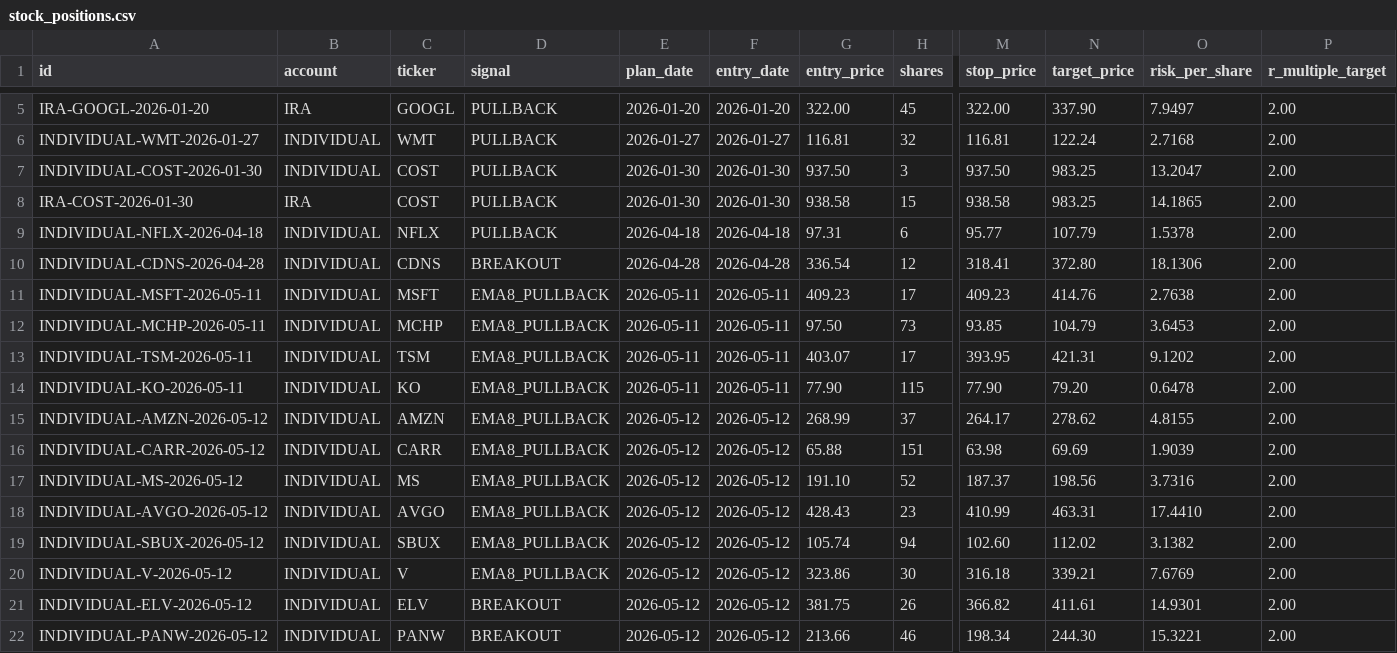
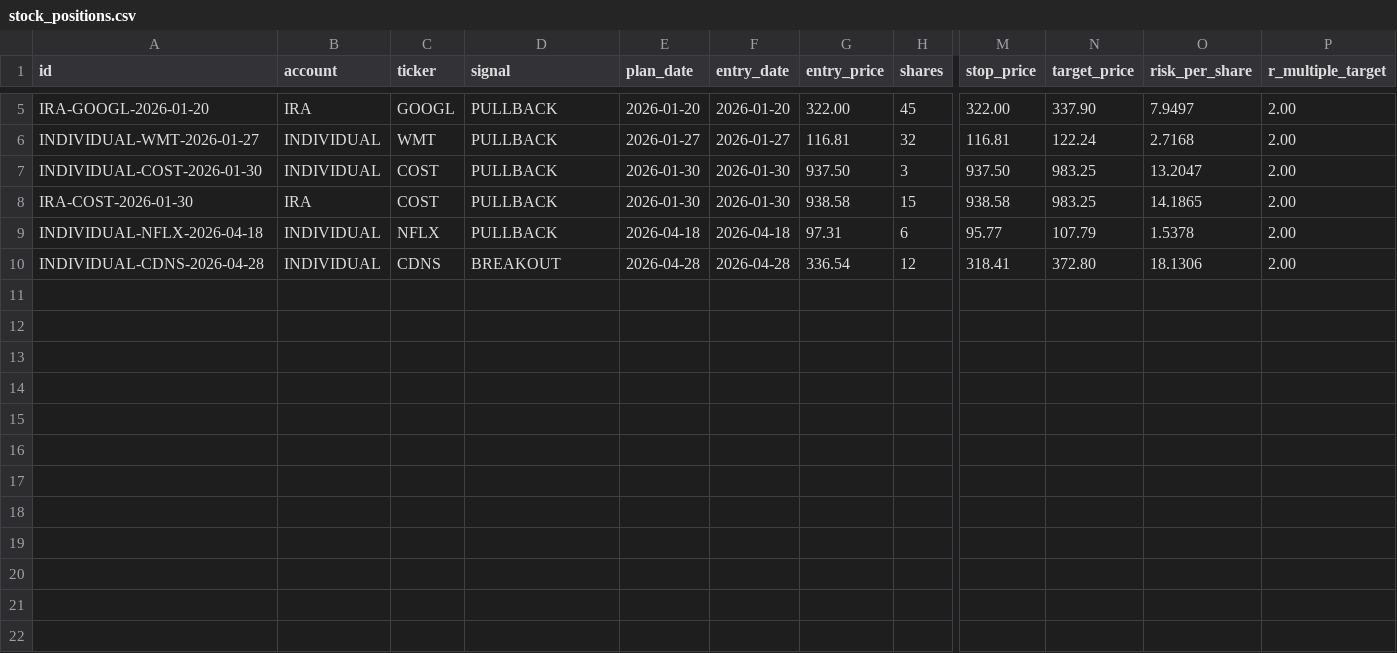
Before and after one commit to SimosProjects/Trading-Screener, a CSV file: stock_positions.csv, drawn as a sheet; only a part is shown, gaps mark what is left out; rows hold the shown columns only; the diff names each change by its address in the sheet, - before the commit and + after, or states it on an @@ line.

Commit message:
reset stock csv files for new algorithm update

```diff
--- a/stock_positions.csv
+++ b/stock_positions.csv
-row 11: INDIVIDUAL-MSFT-2026-05-11 | INDIVIDUAL | MSFT | EMA8_PULLBACK | 2026-05-11 | 2026-05-11 | 409.23 | 17 | 409.23 | 414.76 | 2.7638 | 2.00
-row 12: INDIVIDUAL-MCHP-2026-05-11 | INDIVIDUAL | MCHP | EMA8_PULLBACK | 2026-05-11 | 2026-05-11 | 97.50 | 73 | 93.85 | 104.79 | 3.6453 | 2.00
-row 13: INDIVIDUAL-TSM-2026-05-11 | INDIVIDUAL | TSM | EMA8_PULLBACK | 2026-05-11 | 2026-05-11 | 403.07 | 17 | 393.95 | 421.31 | 9.1202 | 2.00
-row 14: INDIVIDUAL-KO-2026-05-11 | INDIVIDUAL | KO | EMA8_PULLBACK | 2026-05-11 | 2026-05-11 | 77.90 | 115 | 77.90 | 79.20 | 0.6478 | 2.00
-row 15: INDIVIDUAL-AMZN-2026-05-12 | INDIVIDUAL | AMZN | EMA8_PULLBACK | 2026-05-12 | 2026-05-12 | 268.99 | 37 | 264.17 | 278.62 | 4.8155 | 2.00
-row 16: INDIVIDUAL-CARR-2026-05-12 | INDIVIDUAL | CARR | EMA8_PULLBACK | 2026-05-12 | 2026-05-12 | 65.88 | 151 | 63.98 | 69.69 | 1.9039 | 2.00
-row 17: INDIVIDUAL-MS-2026-05-12 | INDIVIDUAL | MS | EMA8_PULLBACK | 2026-05-12 | 2026-05-12 | 191.10 | 52 | 187.37 | 198.56 | 3.7316 | 2.00
-row 18: INDIVIDUAL-AVGO-2026-05-12 | INDIVIDUAL | AVGO | EMA8_PULLBACK | 2026-05-12 | 2026-05-12 | 428.43 | 23 | 410.99 | 463.31 | 17.4410 | 2.00
-row 19: INDIVIDUAL-SBUX-2026-05-12 | INDIVIDUAL | SBUX | EMA8_PULLBACK | 2026-05-12 | 2026-05-12 | 105.74 | 94 | 102.60 | 112.02 | 3.1382 | 2.00
-row 20: INDIVIDUAL-V-2026-05-12 | INDIVIDUAL | V | EMA8_PULLBACK | 2026-05-12 | 2026-05-12 | 323.86 | 30 | 316.18 | 339.21 | 7.6769 | 2.00
-row 21: INDIVIDUAL-ELV-2026-05-12 | INDIVIDUAL | ELV | BREAKOUT | 2026-05-12 | 2026-05-12 | 381.75 | 26 | 366.82 | 411.61 | 14.9301 | 2.00
-row 22: INDIVIDUAL-PANW-2026-05-12 | INDIVIDUAL | PANW | BREAKOUT | 2026-05-12 | 2026-05-12 | 213.66 | 46 | 198.34 | 244.30 | 15.3221 | 2.00
```
Also changed, not shown: retirement_positions.csv, stock_trades.csv, 1 other file.
